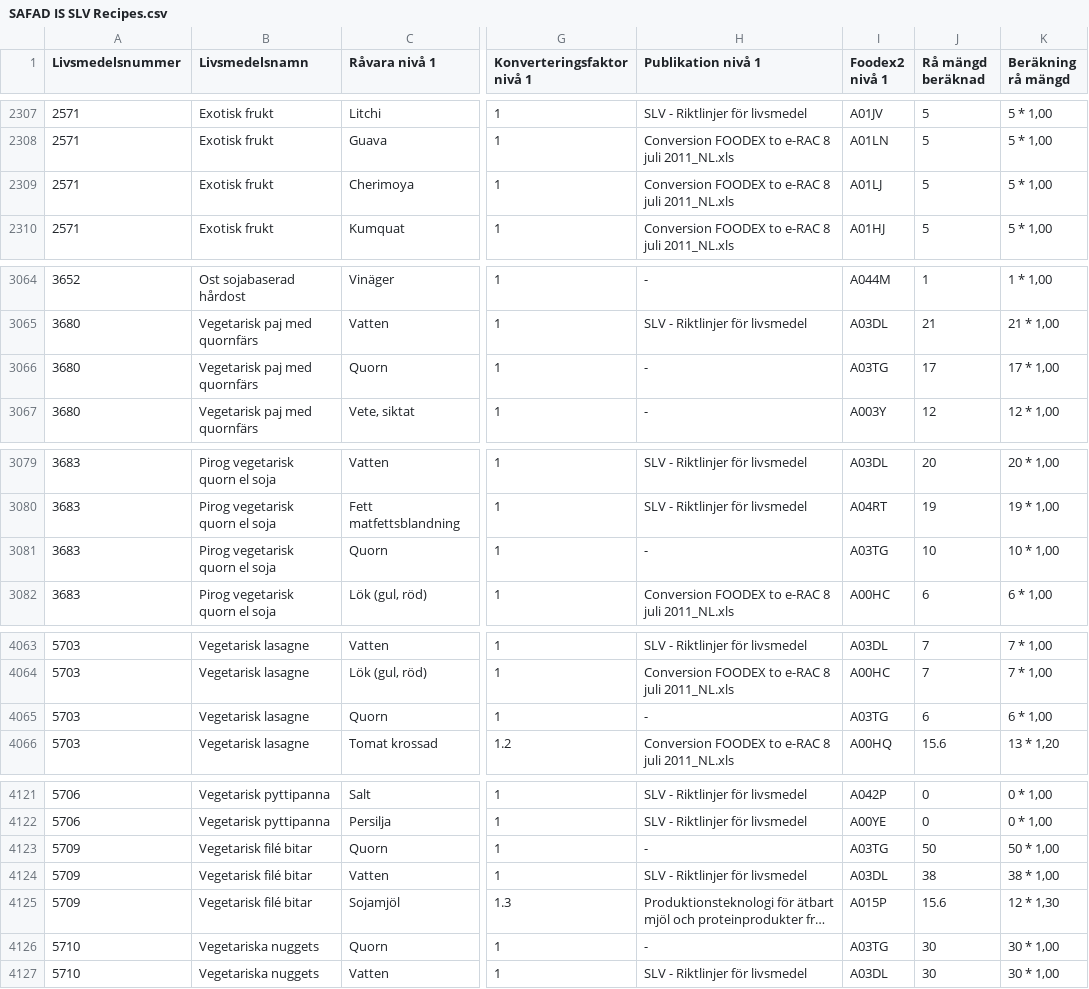
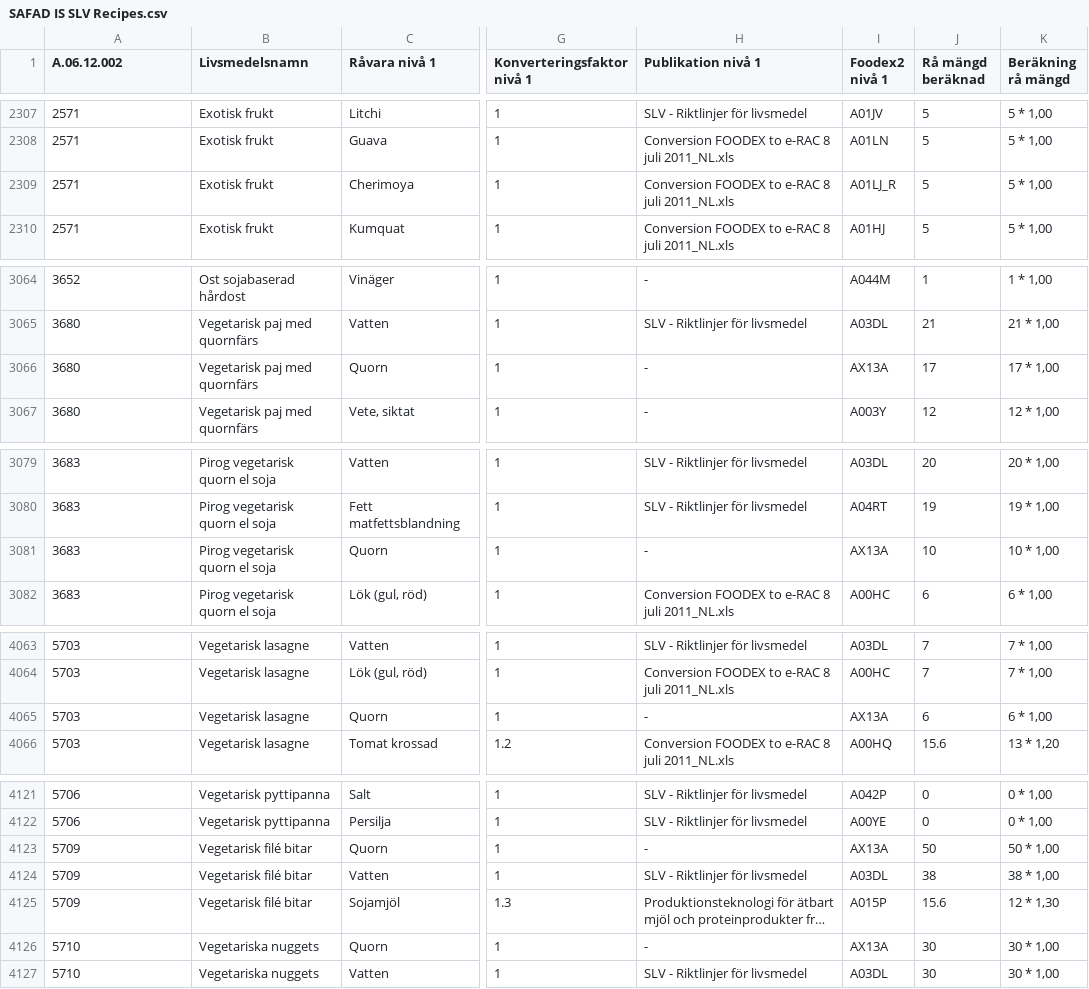
Before and after one commit to SLU-foodsystems/safad, a CSV file: src/default-input-files/SAFAD IS SLV Recipes.csv, drawn as a sheet; only a part is shown, gaps mark what is left out; long unchanged cells end in …; the diff covers the shown part only; the diff names each change by its address in the sheet, - before the commit and + after, or states it on an @@ line.

Commit message:
Ändrat koder för att få bort NA-produkter
Quorn

```diff
--- a/src/default-input-files/SAFAD IS SLV Recipes.csv
+++ b/src/default-input-files/SAFAD IS SLV Recipes.csv
-A1: Livsmedelsnummer
+A1: A.06.12.002
-I2309 (Foodex2 nivå 1): A01LJ
+I2309 (Foodex2 nivå 1): A01LJ_R
-I3066 (Foodex2 nivå 1): A03TG
+I3066 (Foodex2 nivå 1): AX13A
-I3081 (Foodex2 nivå 1): A03TG
+I3081 (Foodex2 nivå 1): AX13A
-I4065 (Foodex2 nivå 1): A03TG
+I4065 (Foodex2 nivå 1): AX13A
-I4123 (Foodex2 nivå 1): A03TG
+I4123 (Foodex2 nivå 1): AX13A
-I4126 (Foodex2 nivå 1): A03TG
+I4126 (Foodex2 nivå 1): AX13A
```
Also changed, not shown: 8 edited cells elsewhere in this file.
